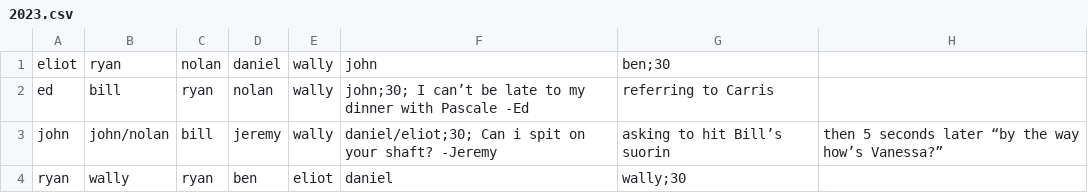
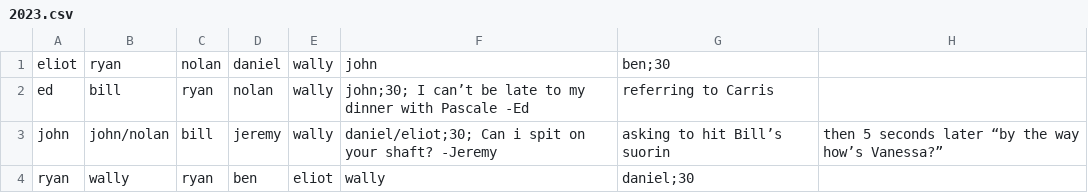
Before and after one commit to benjaminjkern/pokerserver, a CSV file: games/2023.csv, drawn as a sheet.

Commit message:
Update 2023.csv - lol

```diff
--- a/games/2023.csv
+++ b/games/2023.csv
@@ -3,2 +3,2 @@ ed,bill,ryan,nolan,wally,john;30; I can’t be late to my dinner with Pascale -E
 john,john/nolan,bill,jeremy,wally,daniel/eliot;30; Can i spit on your shaft? -Jeremy, asking to hit Bill’s suorin, then 5 seconds later “by the way how’s Vanessa?”
-ryan,wally,ryan,ben,eliot,daniel,wally;30
+ryan,wally,ryan,ben,eliot,wally,daniel;30
```
